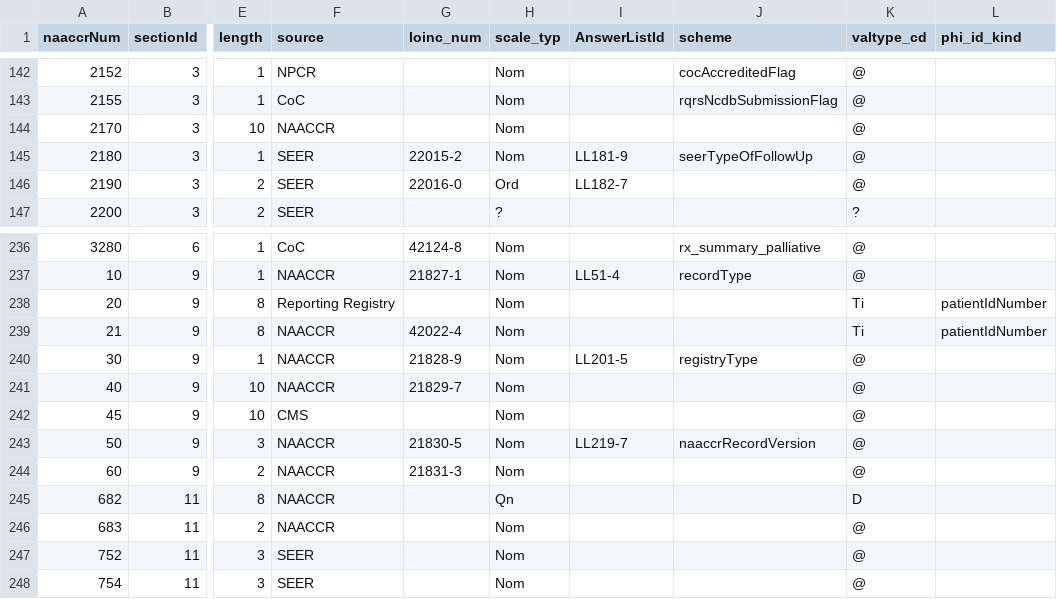
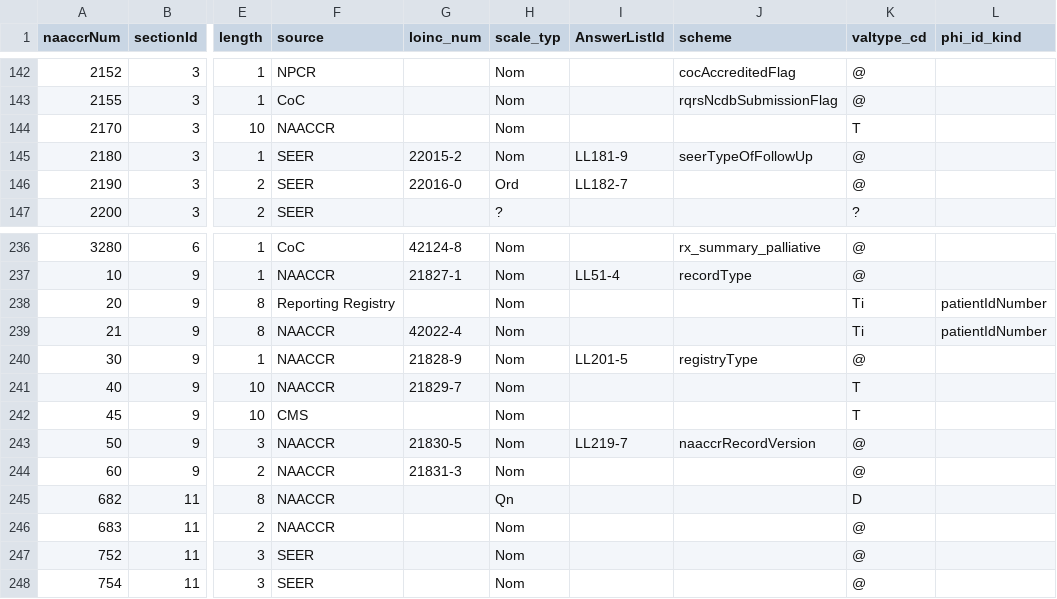
Before and after one commit to kumc-bmi/naaccr-tumor-data, a CSV file: heron_load/tumor_item_type.csv, drawn as a sheet; only a part is shown, gaps mark what is left out; the diff names each change by its address in the sheet, - before the commit and + after, or states it on an @@ line.

Commit message:
tumor_item_type: registryId is text, not coded
regen csv
see also 33a31f547bc1 Mon Aug 26 17:00:27 2019 -0500

```diff
--- a/heron_load/tumor_item_type.csv
+++ b/heron_load/tumor_item_type.csv
-K144 (valtype_cd): @
+K144 (valtype_cd): T
-K241:K242 (valtype_cd): @
+K241:K242 (valtype_cd): T
```
